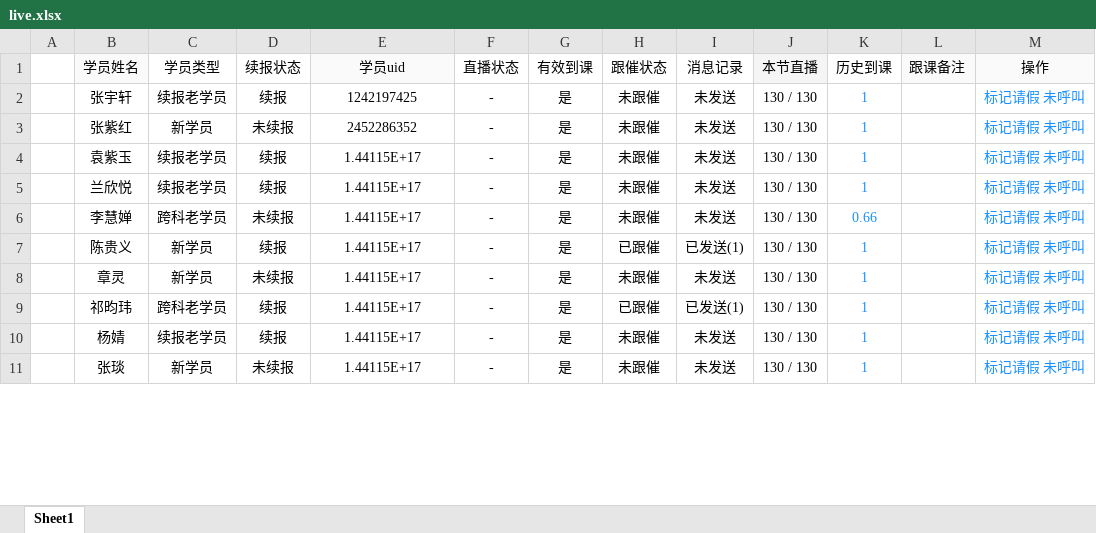
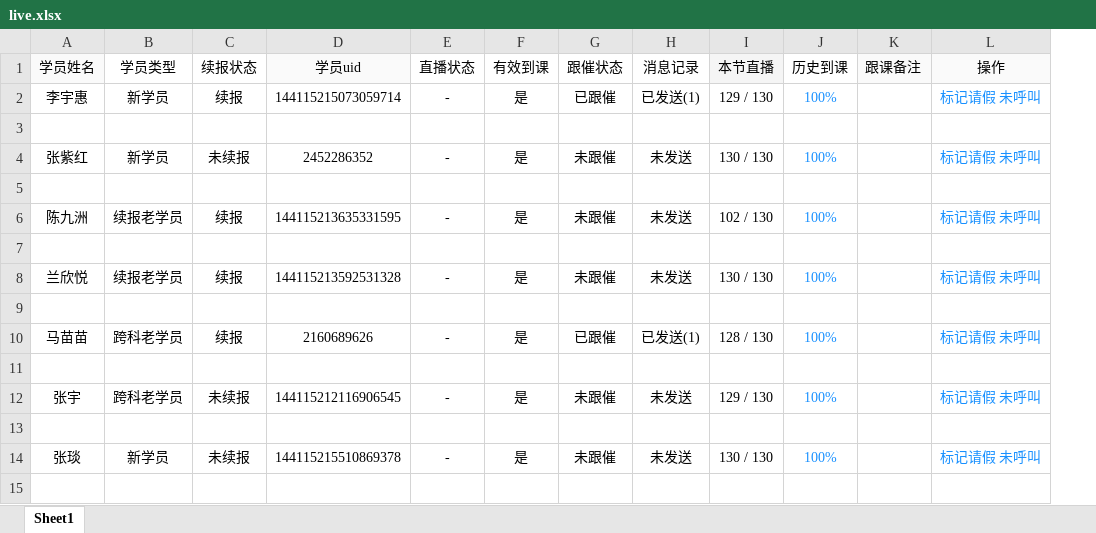
Before and after one commit to Campanulata/wechatBot, an Excel workbook: 学情反馈解决方案/live.xlsx, sheet Sheet1, drawn as a sheet; only a part is shown; values as stored, in another font and other column widths than the file's, no borders; charts and pictures not drawn; removed rows and columns are numbered as before the commit, all else as after; the diff covers the shown part only; the diff names each change by its address in the sheet, - before the commit and + after, or states it on an @@ line.

```diff
--- a/学情反馈解决方案/live.xlsx (sheet Sheet1)
+++ b/学情反馈解决方案/live.xlsx (sheet Sheet1)
-column A, empty
+row 2: 李宇惠 | 新学员 | 续报 | 144115215073059714 | - | 是 | 已跟催 | 已发送(1) | 129 / 130 | 100% |  | 标记请假 未呼叫
-row 3:  | 张宇轩 | 续报老学员 | 续报 | 1242197425 | - | 是 | 未跟催 | 未发送 | 130 / 130 | 1 |  | 标记请假 未呼叫
+row 3: (empty)
-J4 (历史到课): 1
+J4 (历史到课): 100%
+row 5: (empty)
-A6 (学员姓名): 袁紫玉
+A6 (学员姓名): 陈九洲
-D6 (学员uid): 1.44115E+17
+D6 (学员uid): 144115213635331595
-I6 (本节直播): 130 / 130
+I6 (本节直播): 102 / 130
-J6 (历史到课): 1
+J6 (历史到课): 100%
+row 7: (empty)
-D8 (学员uid): 1.44115E+17
+D8 (学员uid): 144115213592531328
-J8 (历史到课): 1
+J8 (历史到课): 100%
-row 9:  | 李慧婵 | 跨科老学员 | 未续报 | 1.44115E+17 | - | 是 | 未跟催 | 未发送 | 130 / 130 | 0.66 |  | 标记请假 未呼叫
+row 9: (empty)
-row 7:  | 陈贵义 | 新学员 | 续报 | 1.44115E+17 | - | 是 | 已跟催 | 已发送(1) | 130 / 130 | 1 |  | 标记请假 未呼叫
-row 8:  | 章灵 | 新学员 | 未续报 | 1.44115E+17 | - | 是 | 未跟催 | 未发送 | 130 / 130 | 1 |  | 标记请假 未呼叫
-A10 (学员姓名): 祁昀玮
+A10 (学员姓名): 马苗苗
-D10 (学员uid): 1.44115E+17
+D10 (学员uid): 2160689626
-I10 (本节直播): 130 / 130
+I10 (本节直播): 128 / 130
-J10 (历史到课): 1
+J10 (历史到课): 100%
+row 11: (empty)
-A12 (学员姓名): 杨婧
+A12 (学员姓名): 张宇
-B12 (学员类型): 续报老学员
+B12 (学员类型): 跨科老学员
-C12 (续报状态): 续报
+C12 (续报状态): 未续报
-D12 (学员uid): 1.44115E+17
+D12 (学员uid): 144115212116906545
-I12 (本节直播): 130 / 130
+I12 (本节直播): 129 / 130
-J12 (历史到课): 1
+J12 (历史到课): 100%
+row 13: (empty)
-D14 (学员uid): 1.44115E+17
+D14 (学员uid): 144115215510869378
-J14 (历史到课): 1
+J14 (历史到课): 100%
+row 15: (empty)
```
Also changed, not shown: 15 added rows, 20 removed rows and 141 edited cells elsewhere in this sheet, charts or pictures, 学情反馈解决方案/dataWork.xlsx, 学情反馈解决方案/dfAll.xlsx, 4 other files.
